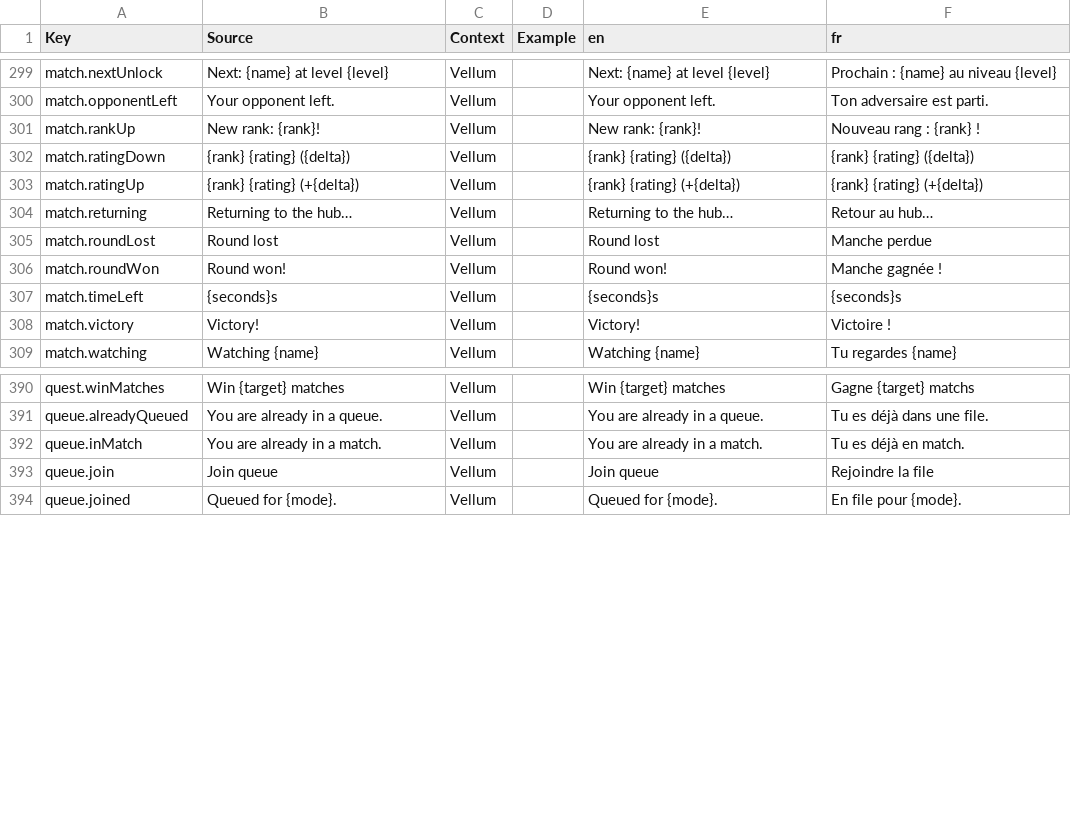
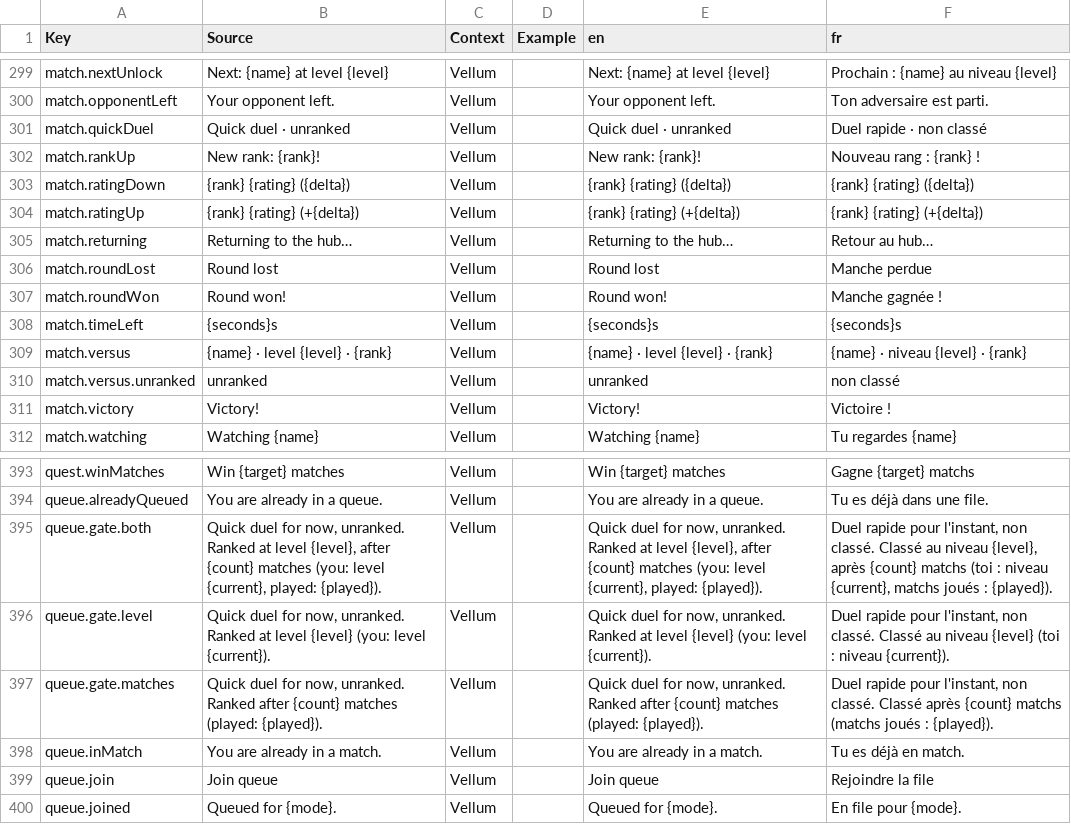
Before and after one commit to FouziGit/robloxtest, a CSV file: localization.csv, drawn as a sheet; only a part is shown, gaps mark what is left out.

```diff
--- a/localization.csv
+++ b/localization.csv
@@ -300,2 +300,3 @@ match.nextUnlock,Next: {name} at level {level},Vellum,,Next: {name} at level {le
 match.opponentLeft,Your opponent left.,Vellum,,Your opponent left.,Ton adversaire est parti.
+match.quickDuel,Quick duel · unranked,Vellum,,Quick duel · unranked,Duel rapide · non classé
 match.rankUp,New rank: {rank}!,Vellum,,New rank: {rank}!,Nouveau rang : {rank} !
@@ -307,2 +308,4 @@ match.roundWon,Round won!,Vellum,,Round won!,Manche gagnée !
 match.timeLeft,{seconds}s,Vellum,,{seconds}s,{seconds}s
+match.versus,{name} · level {level} · {rank},Vellum,,{name} · level {level} · {rank},{name} · niveau {level} · {rank}
+match.versus.unranked,unranked,Vellum,,unranked,non classé
 match.victory,Victory!,Vellum,,Victory!,Victoire !
@@ -391,2 +394,5 @@ quest.winMatches,Win {target} matches,Vellum,,Win {target} matches,Gagne {target
 queue.alreadyQueued,You are already in a queue.,Vellum,,You are already in a queue.,Tu es déjà dans une file.
+queue.gate.both,"Quick duel for now, unranked. Ranked at level {level}, after {count} matches (you: level {current}, played: {played}).",Vellum,,"Quick duel for now, unranked. Ranked at level {level}, after {count} matches (you: level {current}, played: {played}).","Duel rapide pour l'instant, non classé. Classé au niveau {level}, après {count} matchs (toi : niveau {current}, matchs joués : {played})."
+queue.gate.level,"Quick duel for now, unranked. Ranked at level {level} (you: level {current}).",Vellum,,"Quick duel for now, unranked. Ranked at level {level} (you: level {current}).","Duel rapide pour l'instant, non classé. Classé au niveau {level} (toi : niveau {current})."
+queue.gate.matches,"Quick duel for now, unranked. Ranked after {count} matches (played: {played}).",Vellum,,"Quick duel for now, unranked. Ranked after {count} matches (played: {played}).","Duel rapide pour l'instant, non classé. Classé après {count} matchs (matchs joués : {played})."
 queue.inMatch,You are already in a match.,Vellum,,You are already in a match.,Tu es déjà en match.
```
Also changed, not shown: 27 other files.
